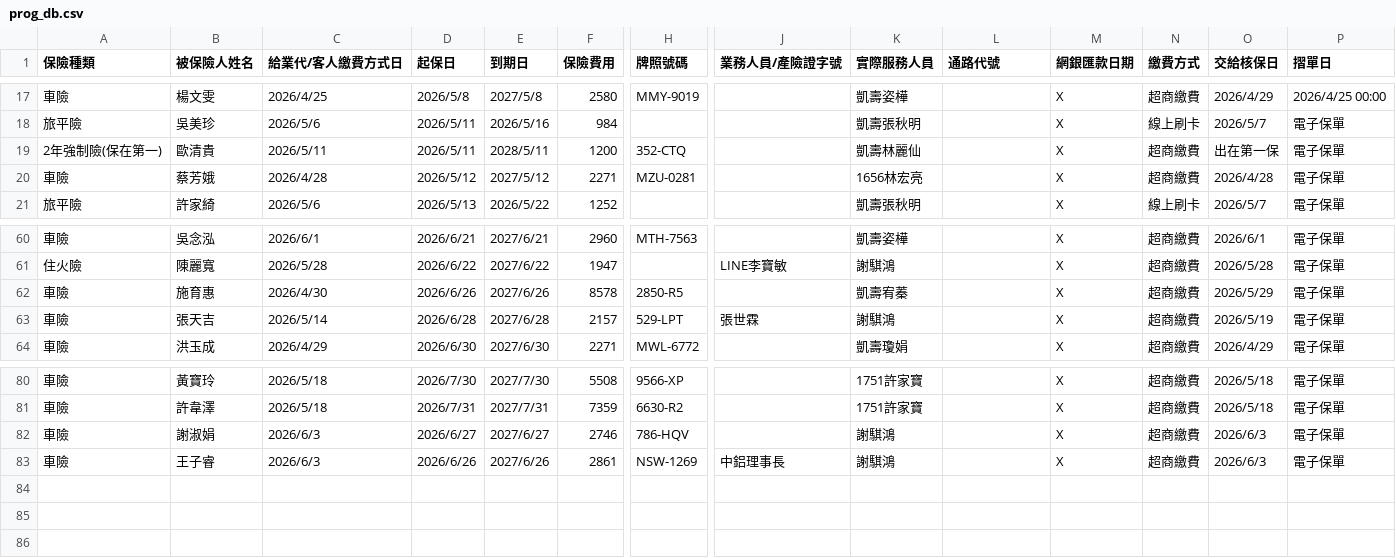
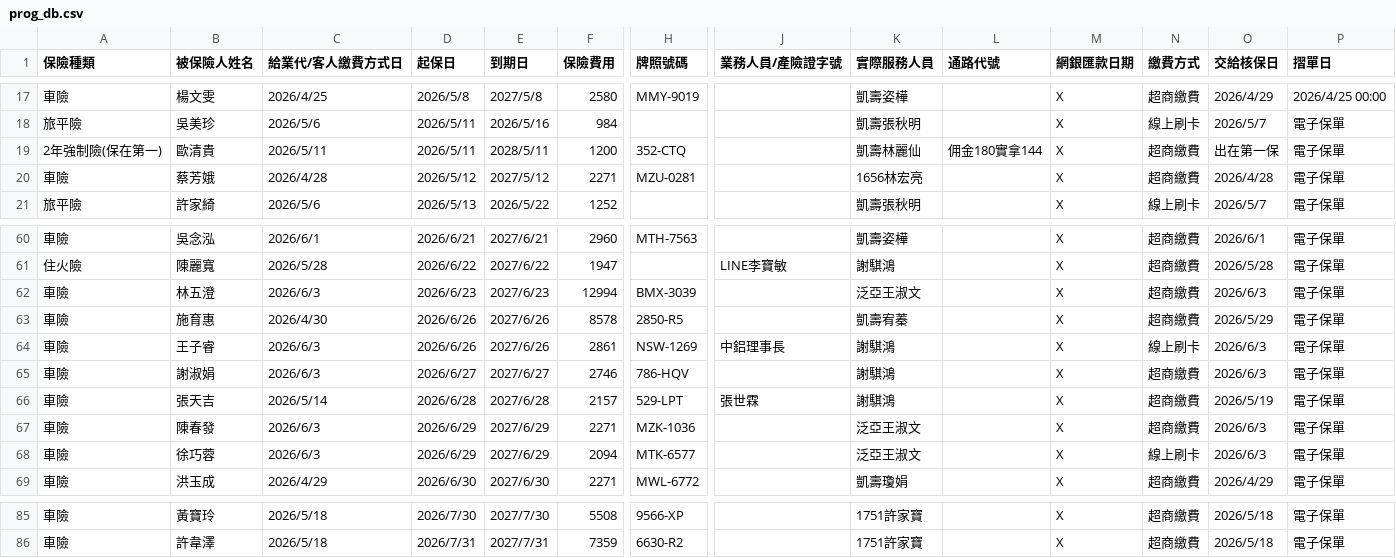
Before and after one commit to ShiauHa-insurance-management-system/insurance_app, a CSV file: prog_db.csv, drawn as a sheet; only a part is shown, gaps mark what is left out; removed rows and columns are numbered as before the commit, all else as after; rows hold the shown columns only; the diff names each change by its address in the sheet, - before the commit and + after, or states it on an @@ line.

Commit message:
Add files via upload

```diff
--- a/prog_db.csv
+++ b/prog_db.csv
-L19 (通路代號): (empty)
+L19 (通路代號): 佣金180實拿144
+row 62: 車險 | 林五澄 | 2026/6/3 | 2026/6/23 | 2027/6/23 | 12994 | BMX-3039 |  | 泛亞王淑文 |  | X | 超商繳費 | 2026/6/3 | 電子保單
+row 64: 車險 | 王子睿 | 2026/6/3 | 2026/6/26 | 2027/6/26 | 2861 | NSW-1269 | 中鋁理事長 | 謝騏鴻 |  | X | 線上刷卡 | 2026/6/3 | 電子保單
@@ row 82 moved to row 65: 車險 @@
+row 67: 車險 | 陳春發 | 2026/6/3 | 2026/6/29 | 2027/6/29 | 2271 | MZK-1036 |  | 泛亞王淑文 |  | X | 超商繳費 | 2026/6/3 | 電子保單
+row 68: 車險 | 徐巧蓉 | 2026/6/3 | 2026/6/29 | 2027/6/29 | 2094 | MTK-6577 |  | 泛亞王淑文 |  | X | 線上刷卡 | 2026/6/3 | 電子保單
-row 83: 車險 | 王子睿 | 2026/6/3 | 2026/6/26 | 2027/6/26 | 2861 | NSW-1269 | 中鋁理事長 | 謝騏鴻 |  | X | 超商繳費 | 2026/6/3 | 電子保單
```
